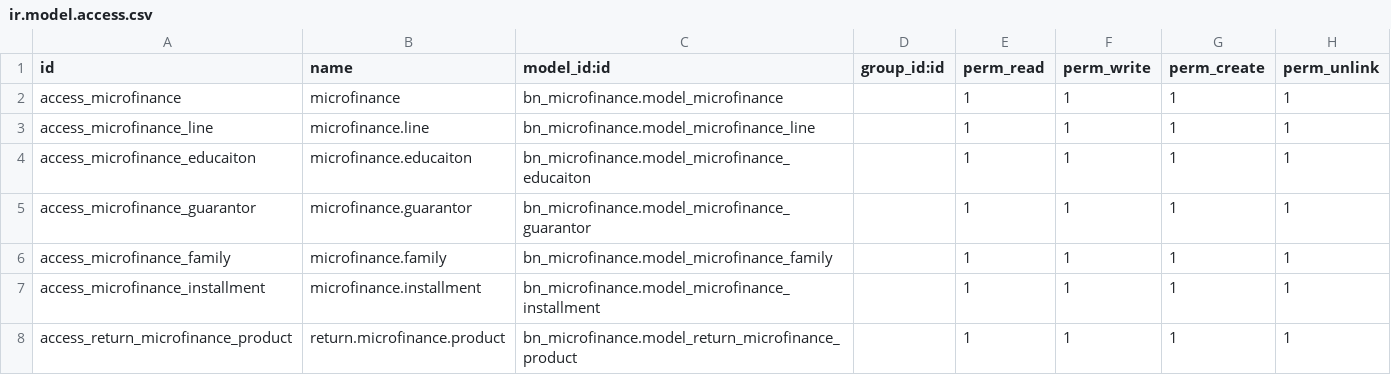
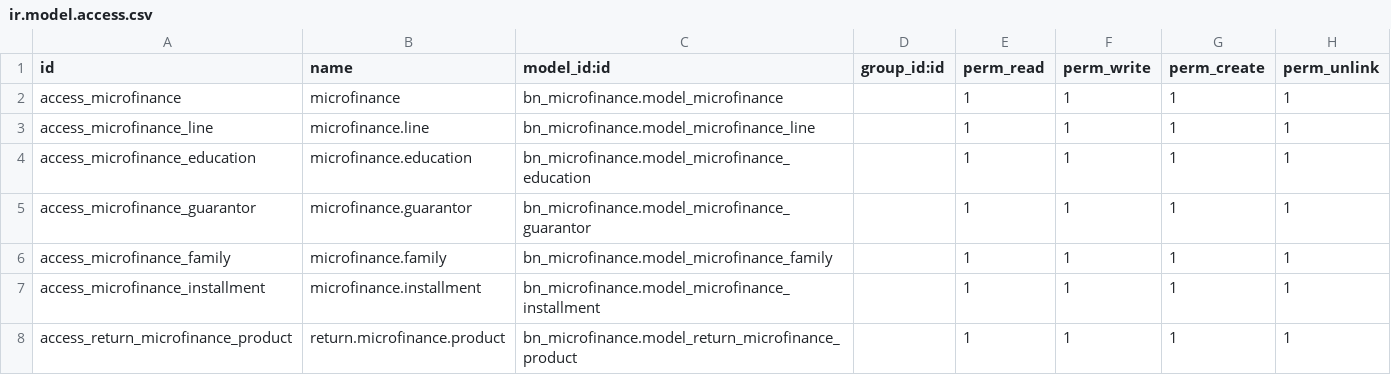
Before and after one commit to Saylani-Welfare-Trust/swit-odoo, a CSV file: custom-addons/bn_microfinance/security/ir.model.access.csv, drawn as a sheet.

```diff
--- a/custom-addons/bn_microfinance/security/ir.model.access.csv
+++ b/custom-addons/bn_microfinance/security/ir.model.access.csv
@@ -3,3 +3,3 @@ access_microfinance,microfinance,bn_microfinance.model_microfinance,,1,1,1,1
 access_microfinance_line,microfinance.line,bn_microfinance.model_microfinance_line,,1,1,1,1
-access_microfinance_educaiton,microfinance.educaiton,bn_microfinance.model_microfinance_educaiton,,1,1,1,1
+access_microfinance_education,microfinance.education,bn_microfinance.model_microfinance_education,,1,1,1,1
 access_microfinance_guarantor,microfinance.guarantor,bn_microfinance.model_microfinance_guarantor,,1,1,1,1
```
Also changed, not shown: 29 other files.
